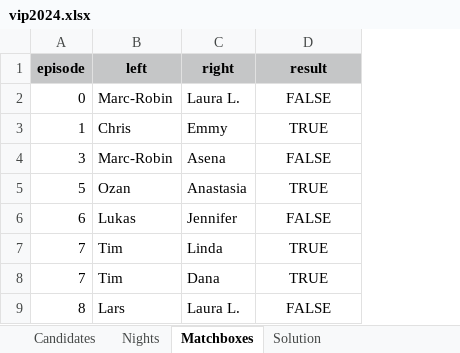
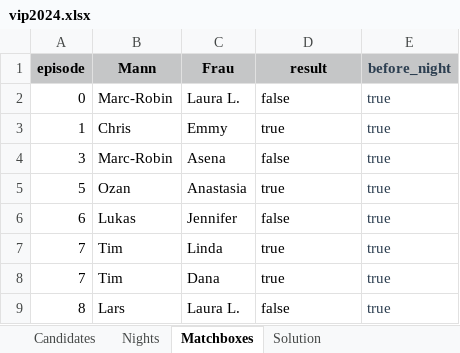
Before and after one commit to proxophy/aytogermany, an Excel workbook: data/vip2024.xlsx, sheet Matchboxes, drawn as a sheet; values as stored, in another font and other column widths than the file's, no borders; the diff names each change by its address in the sheet, - before the commit and + after, or states it on an @@ line.

```diff
--- a/data/vip2024.xlsx (sheet Matchboxes)
+++ b/data/vip2024.xlsx (sheet Matchboxes)
+column E (before_night), rows 2-9: all true
-B1: left
+B1: Mann
-C1: right
+C1: Frau
-D2 (result): FALSE
+D2 (result): false
-D2:D9 alignment: center
+D2:D9 alignment: left
-D3 (result): TRUE
+D3 (result): true
-D4 (result): FALSE
+D4 (result): false
-D5 (result): TRUE
+D5 (result): true
-D6 (result): FALSE
+D6 (result): false
-D7:D8 (result): TRUE
+D7:D8 (result): true
-D9 (result): FALSE
+D9 (result): false
```
Also changed, not shown: data/normalo2020.xlsx, data/normalo2021.xlsx, 22 other files.
